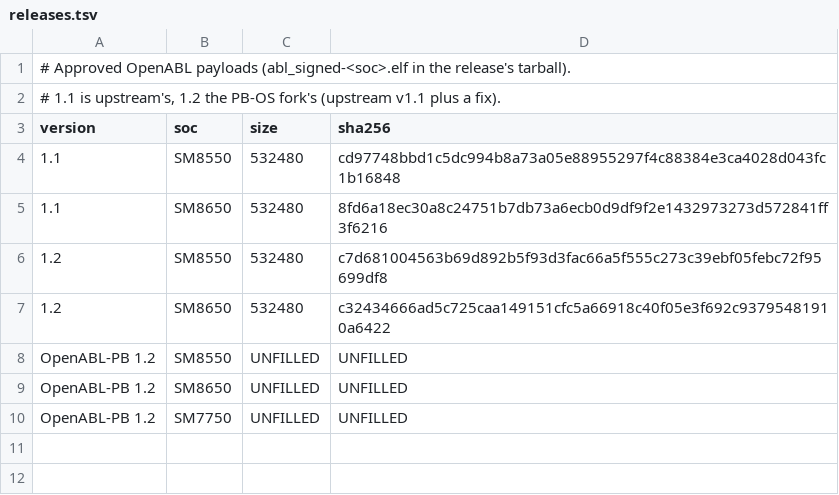
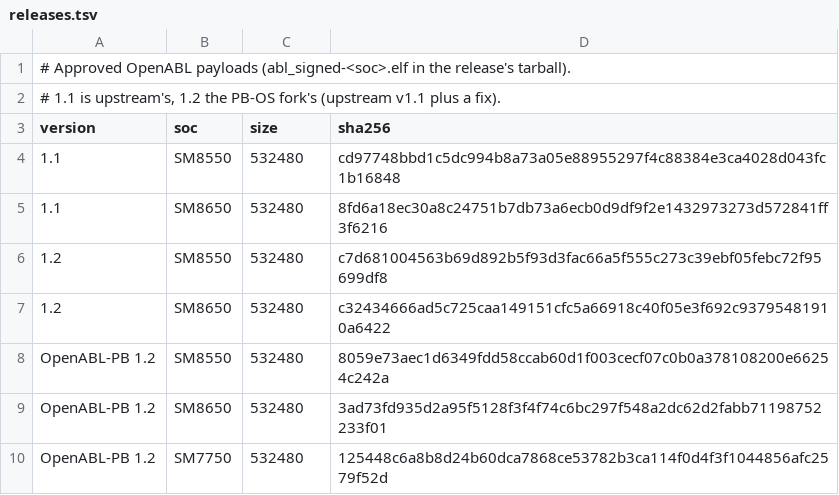
Before and after one commit to project-barry/pb-os, a TSV file: abl/releases.tsv, drawn as a sheet.

```diff
--- a/abl/releases.tsv
+++ b/abl/releases.tsv
@@ -7,4 +7,4 @@ version	soc	size	sha256
 1.2	SM8650	532480	c32434666ad5c725caa149151cfc5a66918c40f05e3f692c93795481910a6422
-OpenABL-PB 1.2	SM8550	UNFILLED	UNFILLED
-OpenABL-PB 1.2	SM8650	UNFILLED	UNFILLED
-OpenABL-PB 1.2	SM7750	UNFILLED	UNFILLED
+OpenABL-PB 1.2	SM8550	532480	8059e73aec1d6349fdd58ccab60d1f003cecf07c0b0a378108200e66254c242a
+OpenABL-PB 1.2	SM8650	532480	3ad73fd935d2a95f5128f3f4f74c6bc297f548a2dc62d2fabb71198752233f01
+OpenABL-PB 1.2	SM7750	532480	125448c6a8b8d24b60dca7868ce53782b3ca114f0d4f3f1044856afc2579f52d
```
Also changed, not shown: 4 other files.
